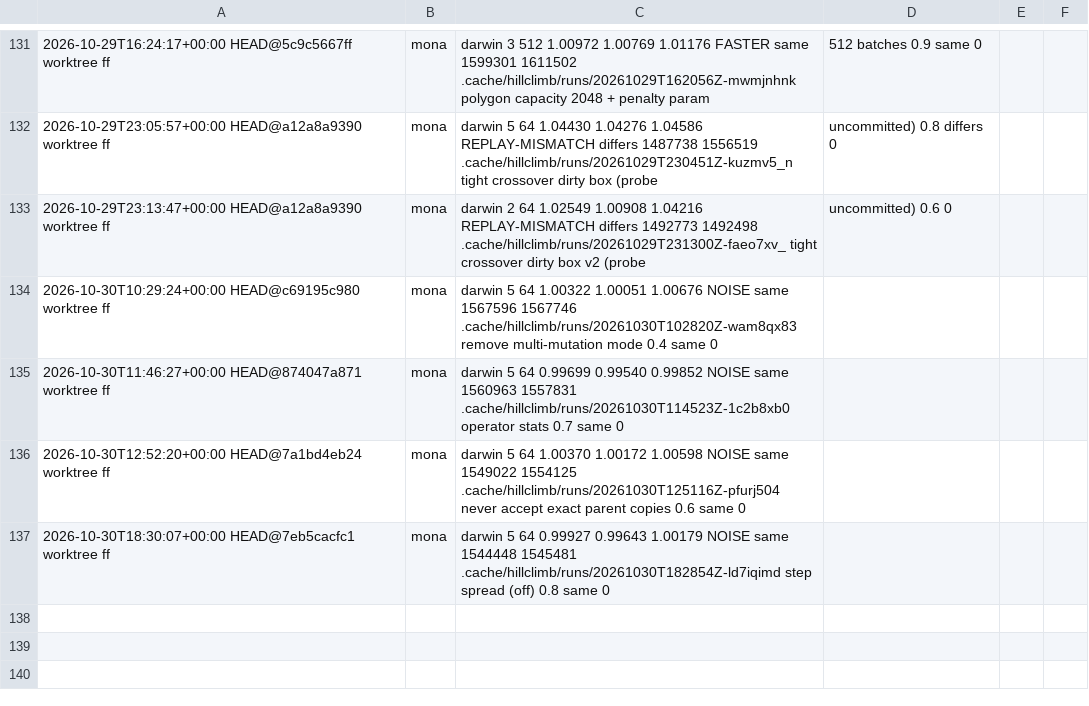
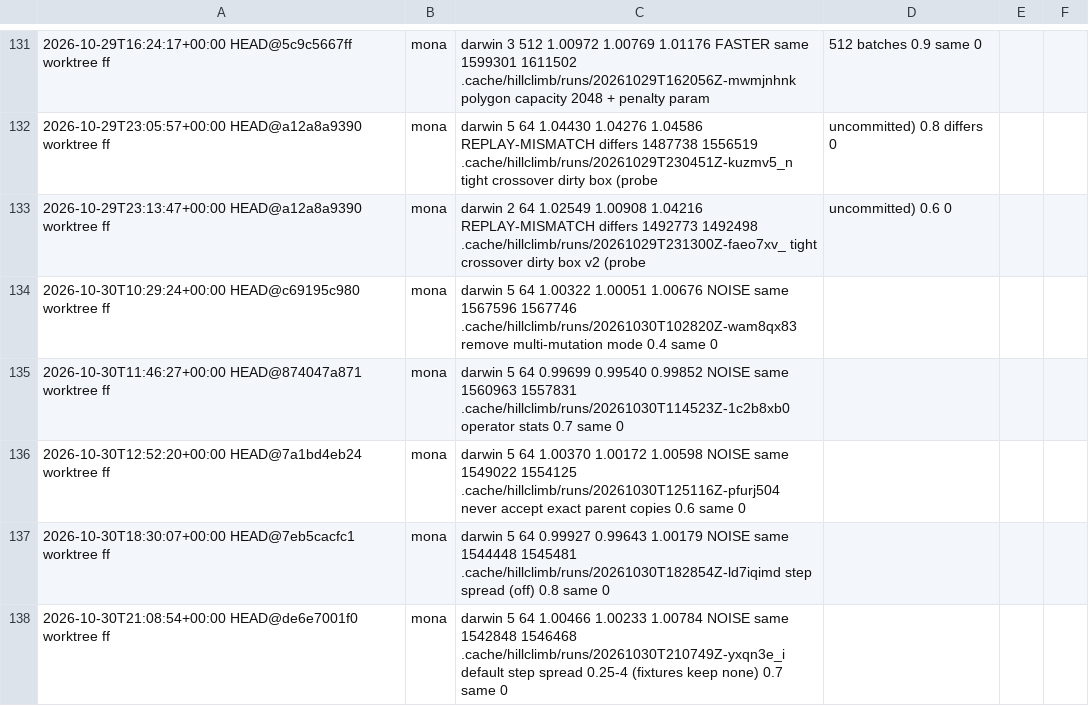
Before and after one commit to petalas/artgen-backend-rust, a TSV file: benchmarks/hillclimb/log.tsv, drawn as a sheet; only a part is shown, gaps mark what is left out; the diff names each change by its address in the sheet, - before the commit and + after, or states it on an @@ line.

Commit message:
feat(settings): spread step sizes from 0.25x to 4x by default
From mature starts this reaches the unspread defaults' 90 s result in
0.68 [0.60, 0.76] of the time on seeds 1-3 and 0.75 [0.65, 0.87] on
held-out seeds 4-5; from blank, remaining error at 120 s is 0.976
[0.958, 0.999] of the unspread defaults, with fewer triangles on mona
and darwin (docs/quality-benchmark.md).

Serialized params still omit an end at 1 and read a missing end as 1,
so frozen fixtures, records and saved settings from before the spread
keep running without one: hillclimb against the previous commit
reports replay and lifecycle same.

```diff
--- a/benchmarks/hillclimb/log.tsv
+++ b/benchmarks/hillclimb/log.tsv
+row 138: 2026-10-30T21:08:54+00:00 HEAD@de6e7001f0 worktree ff | mona | darwin 5 64 1.00466 1.00233 1.00784 NOISE same 1542848 1546468 .cache/hillclimb/runs/20261030T210749Z-yxqn3e_i default step spread 0.25-4 (fixtures keep none) 0.7 same 0
```
Also changed, not shown: 4 other files.
